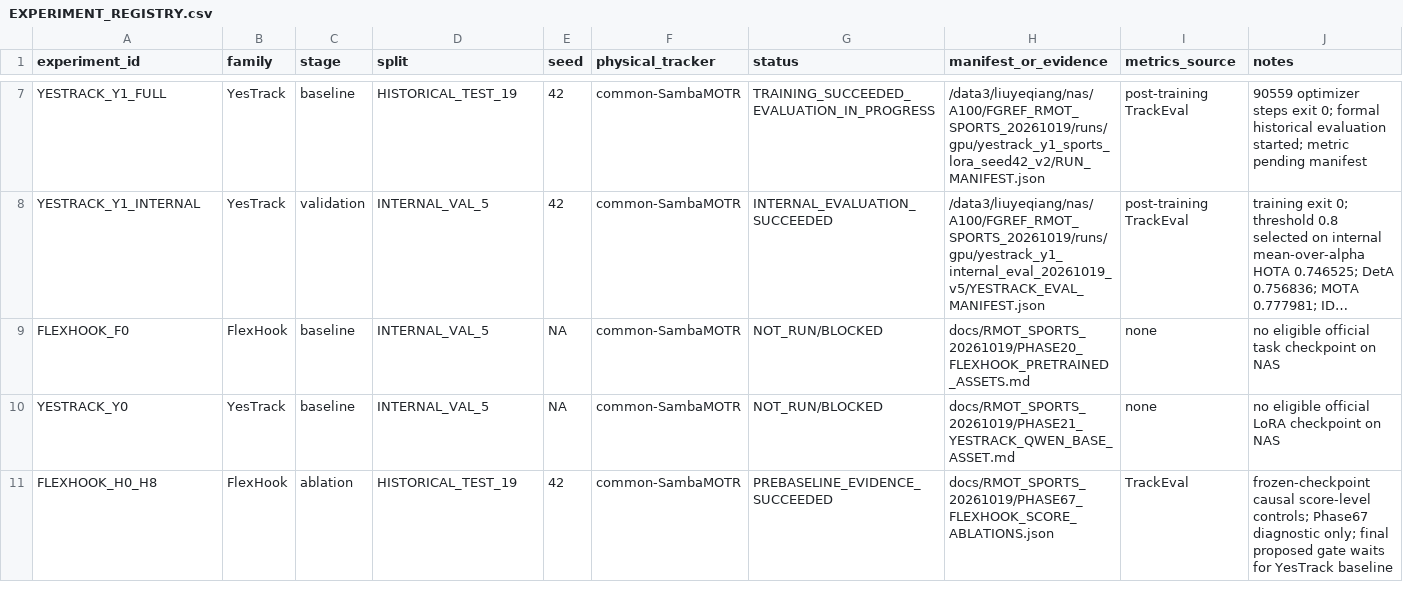
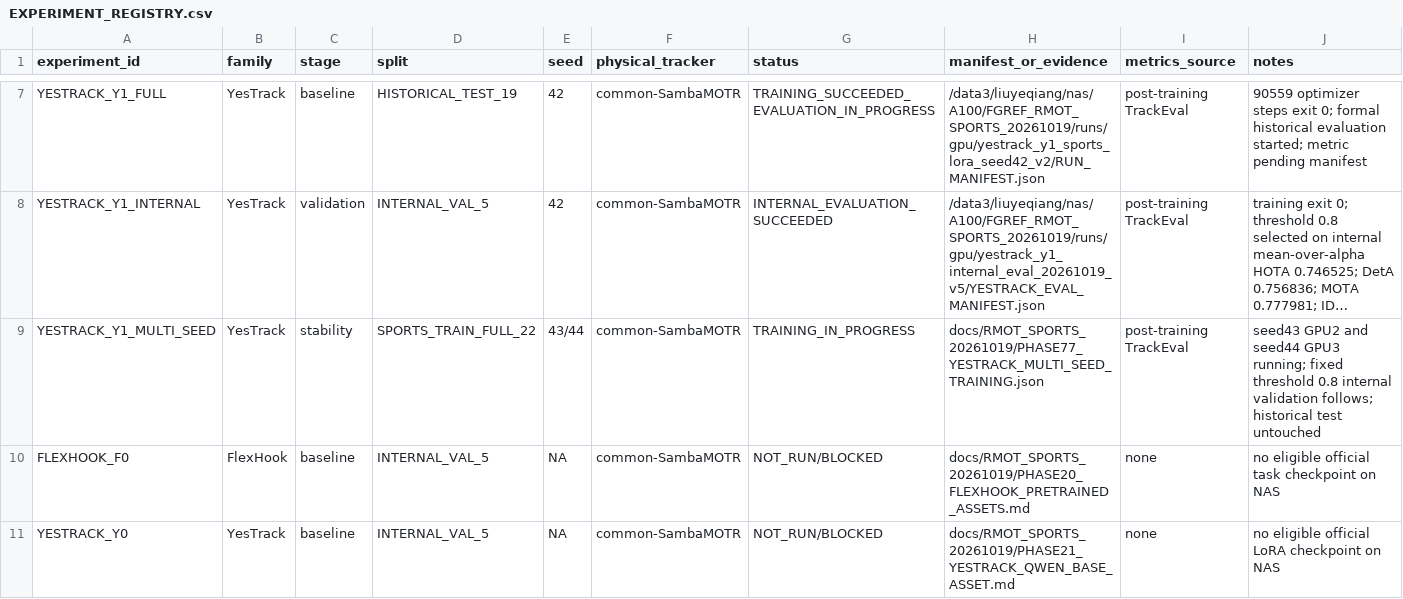
Before and after one commit to LYQ1107/FGRefMOT, a CSV file: docs/RMOT_SPORTS_20261019/EXPERIMENT_REGISTRY.csv, drawn as a sheet; only a part is shown, gaps mark what is left out; the shorter side is filled out with more unchanged rows; long unchanged cells end in …; the diff names each change by its address in the sheet, - before the commit and + after, or states it on an @@ line.

Commit message:
run: start YesTrack multi-seed stability training

```diff
--- a/docs/RMOT_SPORTS_20261019/EXPERIMENT_REGISTRY.csv
+++ b/docs/RMOT_SPORTS_20261019/EXPERIMENT_REGISTRY.csv
+row 9: YESTRACK_Y1_MULTI_SEED | YesTrack | stability | SPORTS_TRAIN_FULL_22 | 43/44 | common-SambaMOTR | TRAINING_IN_PROGRESS | docs/RMOT_SPORTS_20261019/PHASE77_YESTRACK_MULTI_SEED_TRAINING.json | post-training TrackEval | seed43 GPU2 and seed44 GPU3 running; fixed threshold 0.8 internal validation follows; historical test untouched
```
Also changed, not shown: 4 other files.
